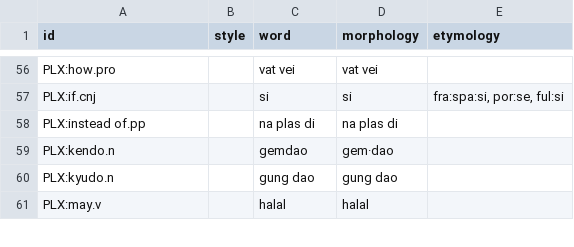
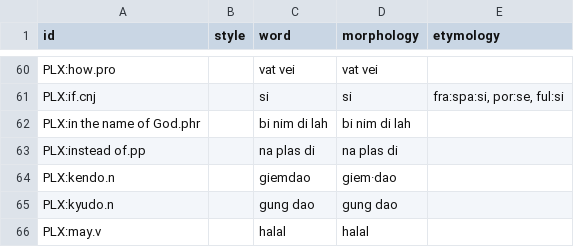
Before and after one commit to barumau/panlexia, a TSV file: dict/P/pandunia.tsv, drawn as a sheet; only a part is shown, gaps mark what is left out; the diff covers the shown part only.

Commit message:
Pandunia: lexe ze sir dao.

```diff
--- a/dict/P/pandunia.tsv
+++ b/dict/P/pandunia.tsv
@@ -57,4 +61,5 @@ PLX:how.pro		vat vei	vat vei
 PLX:if.cnj		si	si	fra:spa:si, por:se, ful:si
+PLX:in the name of God.phr		bi nim di lah	bi nim di lah
 PLX:instead of.pp		na plas di	na plas di
-PLX:kendo.n		gemdao	gem·dao
+PLX:kendo.n		giemdao	giem·dao
 PLX:kyudo.n		gung dao	gung dao
```
Also changed, not shown: 21 added rows and 63 edited cells elsewhere in this file.
